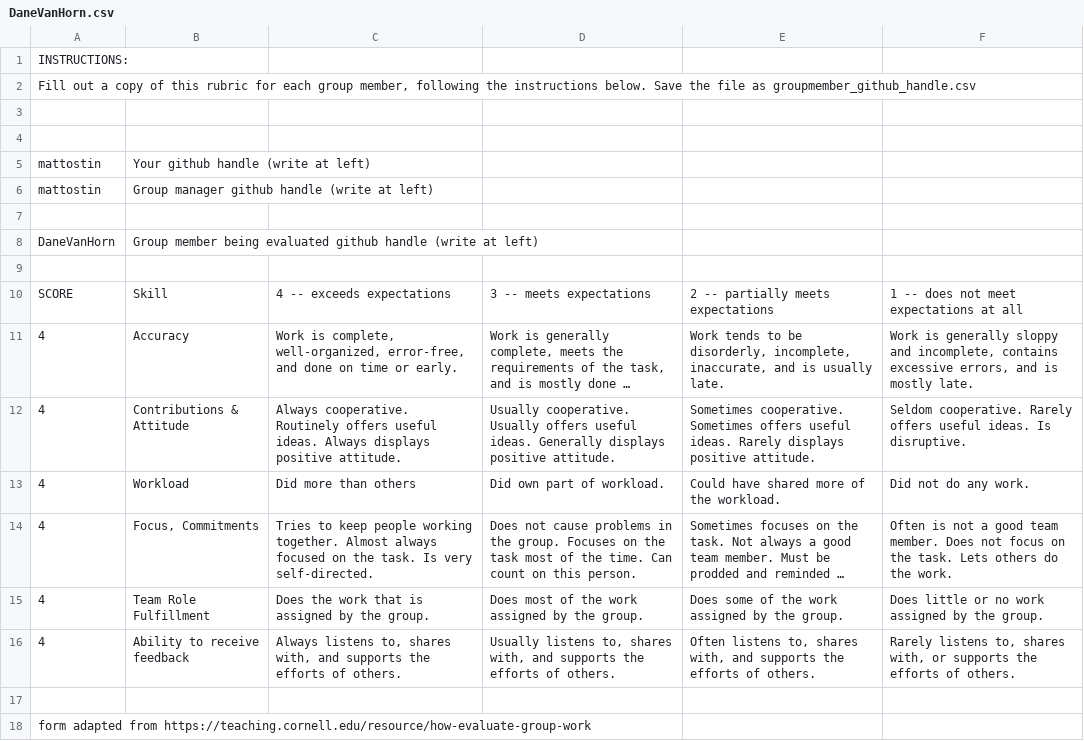
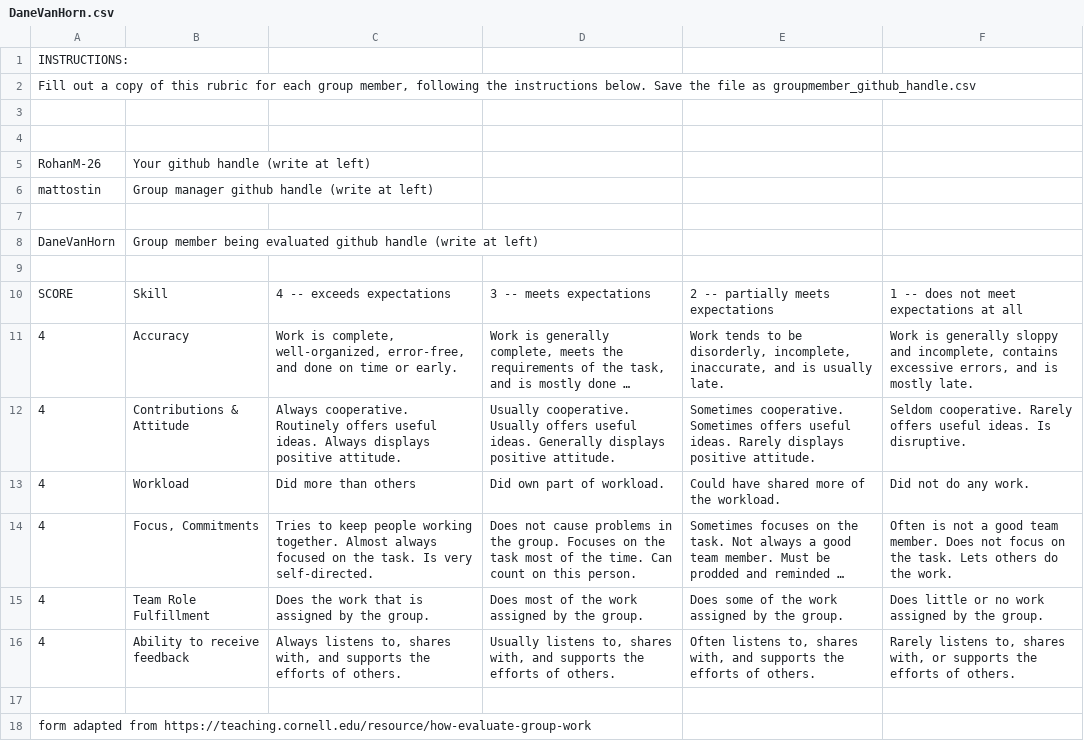
Before and after one commit to mattostin/Battleship-project3, a CSV file: DaneVanHorn.csv, drawn as a sheet; long unchanged cells end in ….

Commit message:
Add files via upload

```diff
--- a/DaneVanHorn.csv
+++ b/DaneVanHorn.csv
@@ -4,3 +4,3 @@
 ,,,,,
-mattostin,Your github handle (write at left),,,,
+RohanM-26,Your github handle (write at left),,,,
 mattostin,Group manager github handle (write at left),,,,
```
